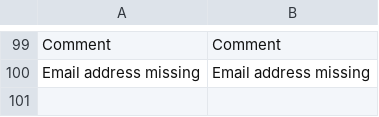
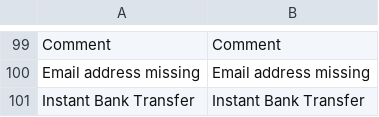
Before and after one commit to OpenMageModuleFostering/novalnet, a CSV file: app/locale/en_US/Mage_Novalnet.csv, drawn as a sheet; only a part is shown, gaps mark what is left out.

```diff
--- a/app/locale/en_US/Mage_Novalnet.csv
+++ b/app/locale/en_US/Mage_Novalnet.csv
@@ -100 +100,2 @@
 "Email address missing","Email address missing"
+"Instant Bank Transfer","Instant Bank Transfer"
```
Also changed, not shown: app/locale/de_AT/Mage_Novalnet.csv, app/locale/de_CH/Mage_Novalnet.csv, 24 other files.
